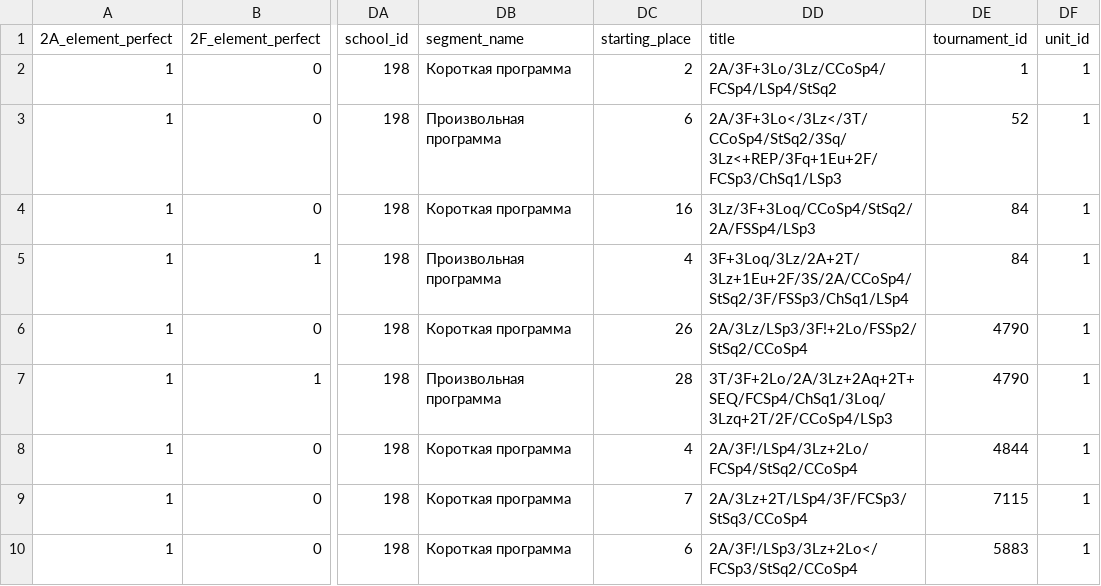
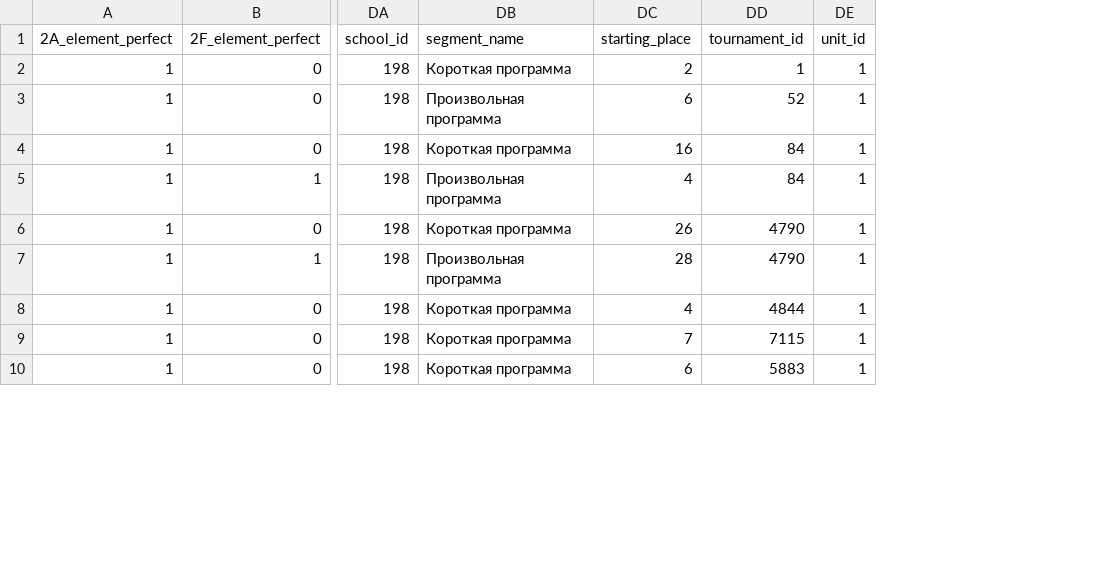
Before and after one commit to Thundi-dev/project_for_skaters, a CSV file: df_grouped.csv, drawn as a sheet; only a part is shown, gaps mark what is left out; the diff names each change by its address in the sheet, - before the commit and + after, or states it on an @@ line.

```diff
--- a/df_grouped.csv
+++ b/df_grouped.csv
-column DD (title), rows 2-10: 2A/3F+3Lo/3Lz/CCoSp4/FCSp4/LSp4/StSq2 | 2A/3F+3Lo</3Lz</3T/CCoSp4/StSq2/3Sq/3Lz<+REP/3Fq+1Eu+2F/FCSp3/ChSq1/LSp3 | 3Lz/3F+3Loq/CCoSp4/StSq2/2A/FSSp4/LSp3 | 3F+3Loq/3Lz/2A+2T/3Lz+1Eu+2F/3S/2A/CCoSp4/StSq2/3F/FSSp3/ChSq1/LSp4 | 2A/3Lz/LSp3/3F!+2Lo/FSSp2/StSq2/CCoSp4 | 3T/3F+2Lo/2A/3Lz+2Aq+2T+SЕQ/FCSp4/ChSq1/3Loq/3Lzq+2T/2F/CCoSp4/LSp3 | 2A/3F!/LSp4/3Lz+2Lo/FCSp4/StSq2/CCoSp4 | 2A/3Lz+2T/LSp4/3F/FCSp3/StSq3/CCoSp4 | 2A/3F!/LSp3/3Lz+2Lo</FCSp3/StSq2/CCoSp4
```
Also changed, not shown: 1 other file.
